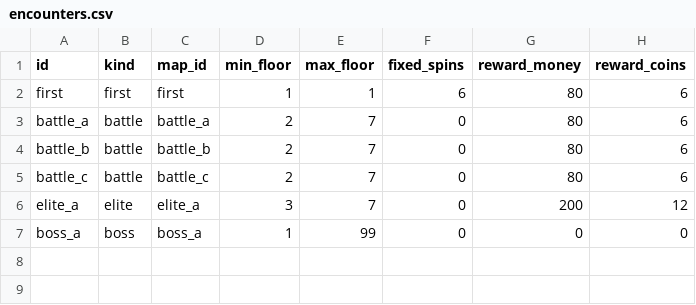
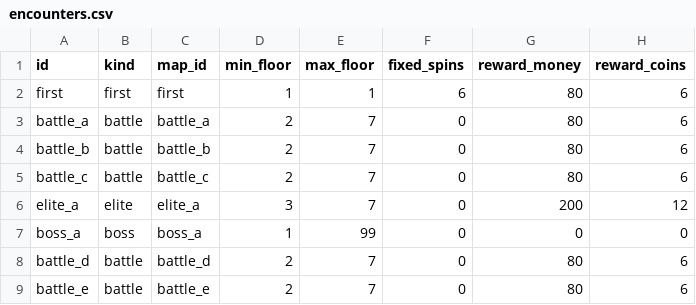
Before and after one commit to acururc/UnitySlotTower, a CSV file: Assets/UnitySlotTower/Data/Tables/encounters.csv, drawn as a sheet; the diff names each change by its address in the sheet, - before the commit and + after, or states it on an @@ line.

```diff
--- a/Assets/UnitySlotTower/Data/Tables/encounters.csv
+++ b/Assets/UnitySlotTower/Data/Tables/encounters.csv
+row 8: battle_d | battle | battle_d | 2 | 7 | 0 | 80 | 6
+row 9: battle_e | battle | battle_e | 2 | 7 | 0 | 80 | 6
```
Also changed, not shown: Assets/UnitySlotTower/Data/Tables/map_paths.csv, Assets/UnitySlotTower/Data/Tables/waves.csv, 20 other files.
